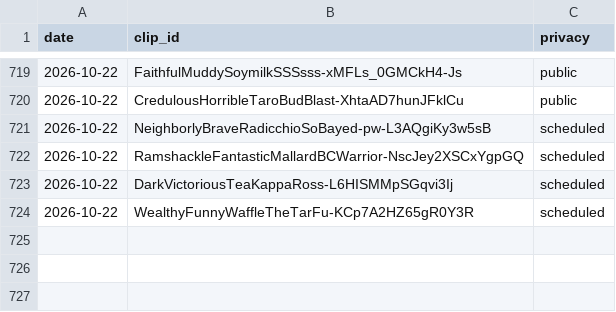
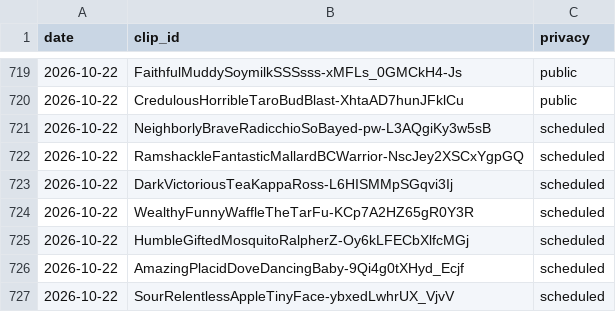
Before and after one commit to chat94534-oss/clip-autoposter, a CSV file: logs/history.csv, drawn as a sheet; only a part is shown, gaps mark what is left out.

```diff
--- a/logs/history.csv
+++ b/logs/history.csv
@@ -724 +724,4 @@ date,clip_id,privacy
 2026-10-22,WealthyFunnyWaffleTheTarFu-KCp7A2HZ65gR0Y3R,scheduled
+2026-10-22,HumbleGiftedMosquitoRalpherZ-Oy6kLFECbXlfcMGj,scheduled
+2026-10-22,AmazingPlacidDoveDancingBaby-9Qi4g0tXHyd_Ecjf,scheduled
+2026-10-22,SourRelentlessAppleTinyFace-ybxedLwhrUX_VjvV,scheduled
```
Also changed, not shown: 1 other file.
